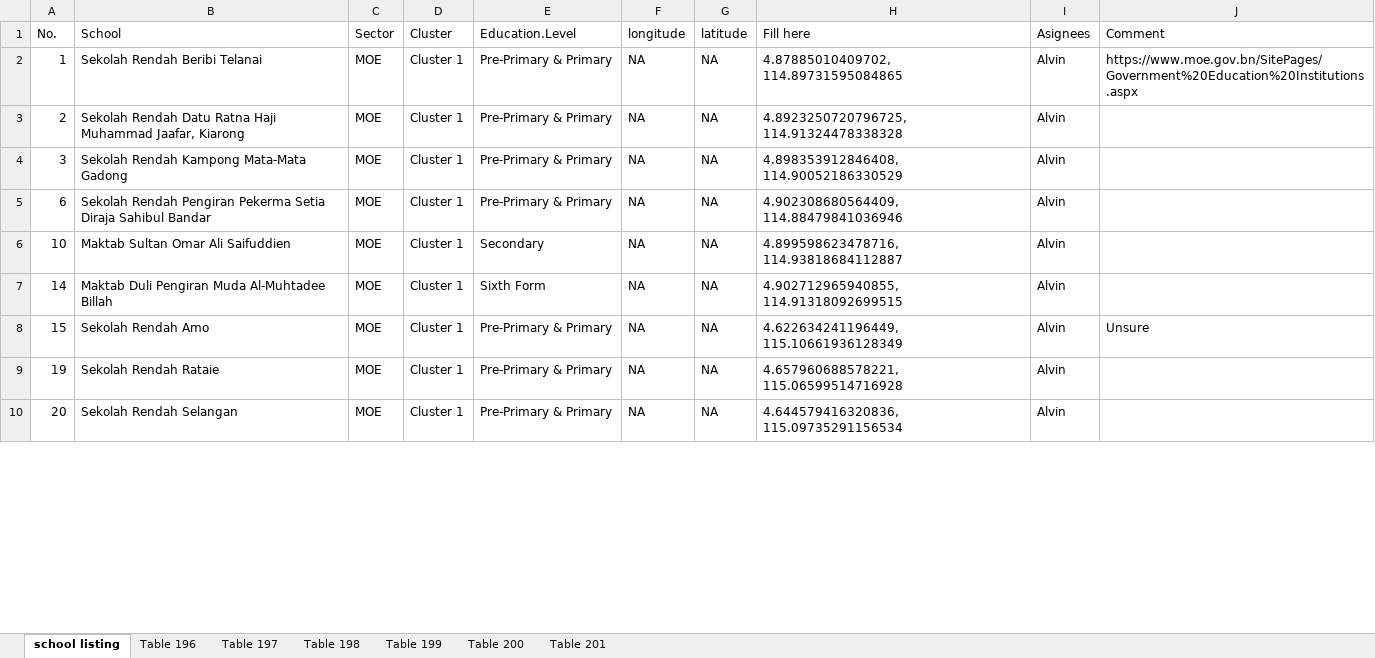
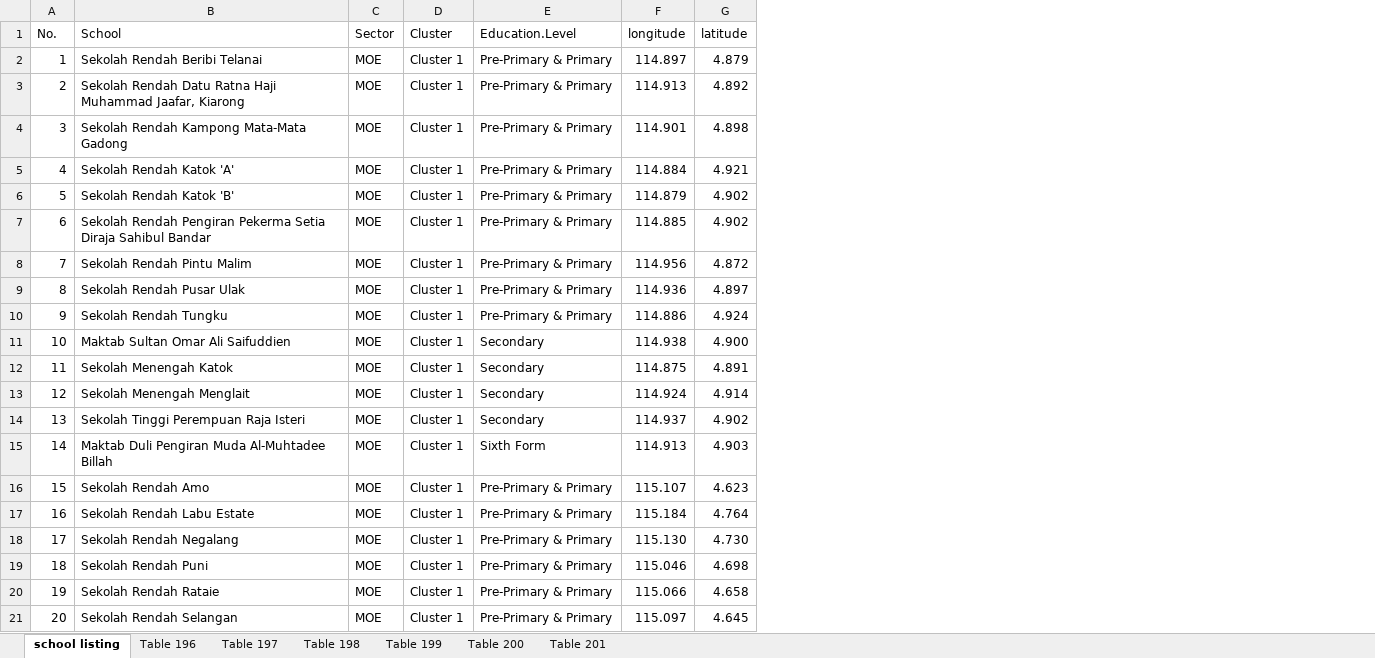
Before and after one commit to Bruneiverse/bruneimap, an Excel workbook: data/school listing.xlsx, sheet school listing, drawn as a sheet; only a part is shown; values as stored, in another font and other column widths than the file's, no borders; removed rows and columns are numbered as before the commit, all else as after; the diff covers the shown part only; the diff names each change by its address in the sheet, - before the commit and + after, or states it on an @@ line.

Commit message:
finalise school listing.xlsx

```diff
--- a/data/school listing.xlsx (sheet school listing)
+++ b/data/school listing.xlsx (sheet school listing)
-column H (Fill here), rows 2-10: 4.87885010409702, 114.89731595084865 | 4.8923250720796725, 114.91324478338328 | 4.898353912846408, 114.90052186330529 | 4.902308680564409, 114.88479841036946 | 4.899598623478716, 114.93818684112887 | 4.902712965940855, 114.91318092699515 | 4.622634241196449, 115.10661936128349 | 4.657960688578221, 115.06599514716928 | 4.644579416320836, 115.09735291156534
-column I (Asignees), rows 2-10: all Alvin
-column J (Comment), rows 2-8: https://www.moe.gov.bn/SitePages/Government%20Education%20Institutions.aspx |  |  |  |  |  | Unsure
-F2 (longitude): NA
+F2 (longitude): 114.897
-G2 (latitude): NA
+G2 (latitude): 4.879
-F3 (longitude): NA
+F3 (longitude): 114.913
-G3 (latitude): NA
+G3 (latitude): 4.892
-F4 (longitude): NA
+F4 (longitude): 114.901
-G4 (latitude): NA
+G4 (latitude): 4.898
+row 5: 4 | Sekolah Rendah Katok 'A' | MOE | Cluster 1 | Pre-Primary & Primary | 114.884 | 4.921
+row 6: 5 | Sekolah Rendah Katok 'B' | MOE | Cluster 1 | Pre-Primary & Primary | 114.879 | 4.902
-F7 (longitude): NA
+F7 (longitude): 114.885
-G7 (latitude): NA
+G7 (latitude): 4.902
+row 8: 7 | Sekolah Rendah Pintu Malim | MOE | Cluster 1 | Pre-Primary & Primary | 114.956 | 4.872
+row 9: 8 | Sekolah Rendah Pusar Ulak | MOE | Cluster 1 | Pre-Primary & Primary | 114.936 | 4.897
+row 10: 9 | Sekolah Rendah Tungku | MOE | Cluster 1 | Pre-Primary & Primary | 114.886 | 4.924
-F11 (longitude): NA
+F11 (longitude): 114.938
-G11 (latitude): NA
+G11 (latitude): 4.900
+row 12: 11 | Sekolah Menengah Katok | MOE | Cluster 1 | Secondary | 114.875 | 4.891
+row 13: 12 | Sekolah Menengah Menglait | MOE | Cluster 1 | Secondary | 114.924 | 4.914
+row 14: 13 | Sekolah Tinggi Perempuan Raja Isteri | MOE | Cluster 1 | Secondary | 114.937 | 4.902
-F15 (longitude): NA
+F15 (longitude): 114.913
-G15 (latitude): NA
+G15 (latitude): 4.903
-F16 (longitude): NA
+F16 (longitude): 115.107
-G16 (latitude): NA
+G16 (latitude): 4.623
+row 17: 16 | Sekolah Rendah Labu Estate | MOE | Cluster 1 | Pre-Primary & Primary | 115.184 | 4.764
+row 18: 17 | Sekolah Rendah Negalang | MOE | Cluster 1 | Pre-Primary & Primary | 115.130 | 4.730
+row 19: 18 | Sekolah Rendah Puni | MOE | Cluster 1 | Pre-Primary & Primary | 115.046 | 4.698
-F20 (longitude): NA
+F20 (longitude): 115.066
-G20 (latitude): NA
+G20 (latitude): 4.658
-F21 (longitude): NA
+F21 (longitude): 115.097
-G21 (latitude): NA
+G21 (latitude): 4.645
```
Also changed, not shown: 60 added rows, 71 removed rows and 344 edited cells elsewhere in this sheet, 1 other file.
